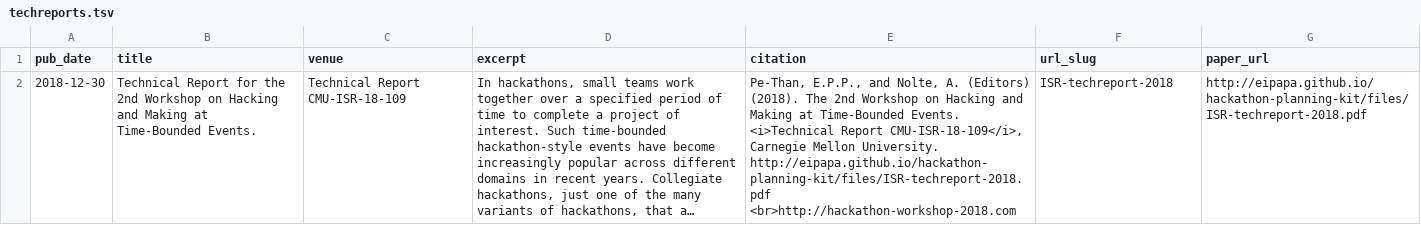
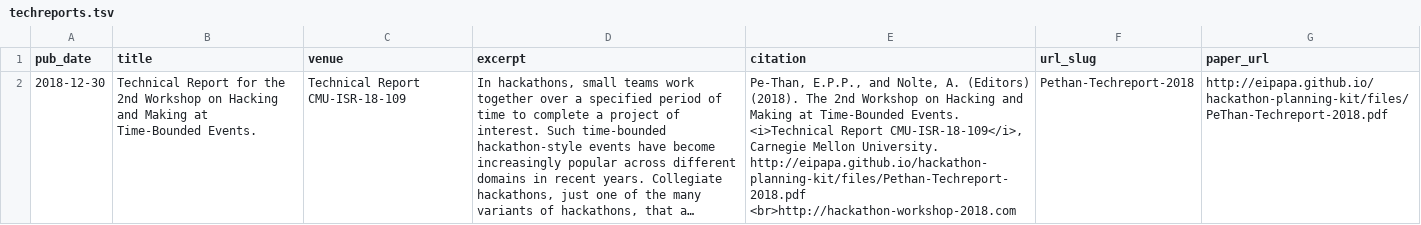
Before and after one commit to herbsleb-group/hackathon-planning-kit, a TSV file: markdown_generator/techreports.tsv, drawn as a sheet; long unchanged cells end in …; the diff names each change by its address in the sheet, - before the commit and + after, or states it on an @@ line.

```diff
--- a/markdown_generator/techreports.tsv
+++ b/markdown_generator/techreports.tsv
-E2 (citation): …Mellon University. http://eipapa.github.io/hackathon-planning-kit/files/ISR-techreport-2018.pdf <br>http://hackathon-workshop-2018.com
+E2 (citation): …Mellon University. http://eipapa.github.io/hackathon-planning-kit/files/Pethan-Techreport-2018.pdf <br>http://hackathon-workshop-2018.com
-F2 (url_slug): ISR-techreport-2018
+F2 (url_slug): Pethan-Techreport-2018
-G2 (paper_url): http://eipapa.github.io/hackathon-planning-kit/files/ISR-techreport-2018.pdf
+G2 (paper_url): http://eipapa.github.io/hackathon-planning-kit/files/PeThan-Techreport-2018.pdf
```
Also changed, not shown: 2 other files.
